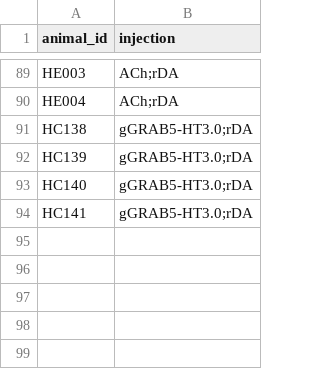
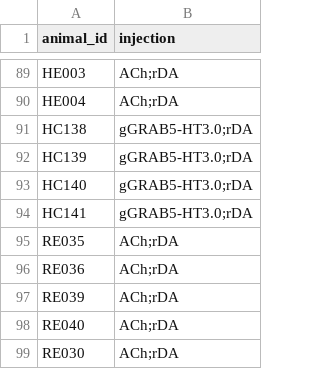
Before and after one commit to Magill-ASAP-team/trialexp, a CSV file: params/animal_info.csv, drawn as a sheet; only a part is shown, gaps mark what is left out; the diff names each change by its address in the sheet, - before the commit and + after, or states it on an @@ line.

```diff
--- a/params/animal_info.csv
+++ b/params/animal_info.csv
+row 95: RE035 | ACh;rDA
+row 96: RE036 | ACh;rDA
+row 97: RE039 | ACh;rDA
+row 98: RE040 | ACh;rDA
+row 99: RE030 | ACh;rDA
```
Also changed, not shown: 2 other files.
